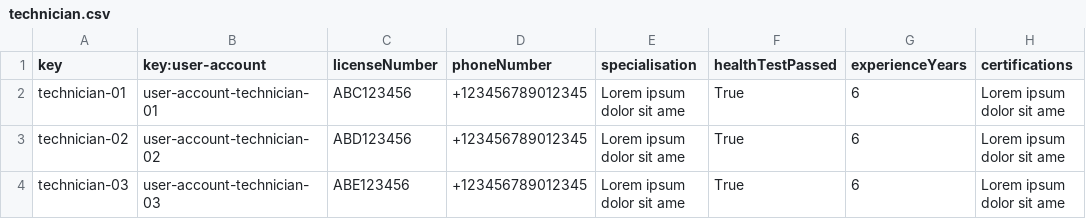
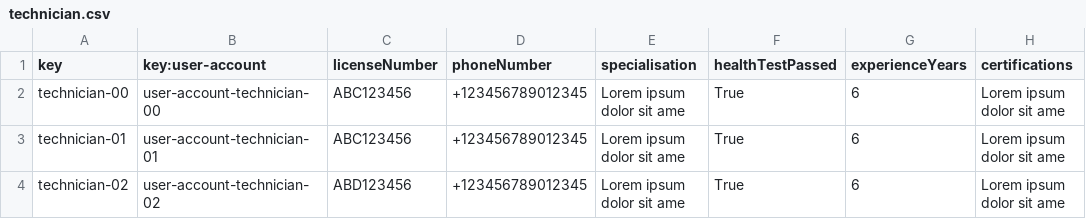
Before and after one commit to DP2-C1-063/Acme-ANS-D04, a CSV file: src/main/resources/WEB-INF/data/sample/technician.csv, drawn as a sheet.

```diff
--- a/src/main/resources/WEB-INF/data/sample/technician.csv
+++ b/src/main/resources/WEB-INF/data/sample/technician.csv
@@ -1,4 +1,4 @@
 key,key:user-account,licenseNumber,phoneNumber,specialisation,healthTestPassed,experienceYears,certifications
+technician-00,user-account-technician-00,ABC123456,+123456789012345,Lorem ipsum dolor sit ame,True,6,Lorem ipsum dolor sit ame
 technician-01,user-account-technician-01,ABC123456,+123456789012345,Lorem ipsum dolor sit ame,True,6,Lorem ipsum dolor sit ame
 technician-02,user-account-technician-02,ABD123456,+123456789012345,Lorem ipsum dolor sit ame,True,6,Lorem ipsum dolor sit ame
-technician-03,user-account-technician-03,ABE123456,+123456789012345,Lorem ipsum dolor sit ame,True,6,Lorem ipsum dolor sit ame
```
Also changed, not shown: src/main/resources/WEB-INF/data/sample/maintenance-record.csv, src/main/resources/WEB-INF/data/sample/review.csv, 2 other files.
